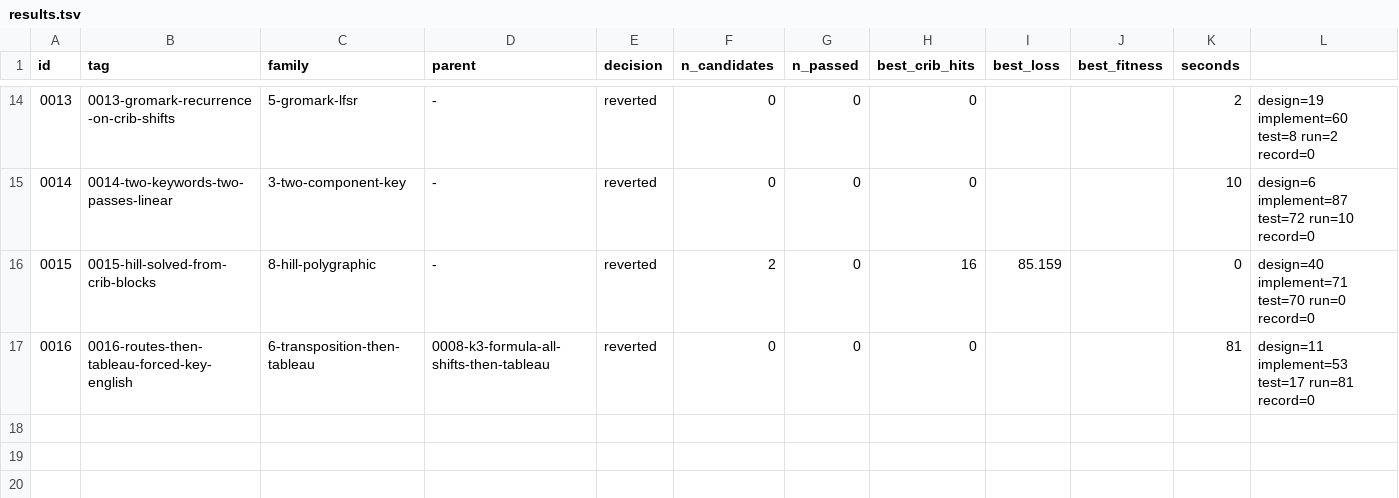
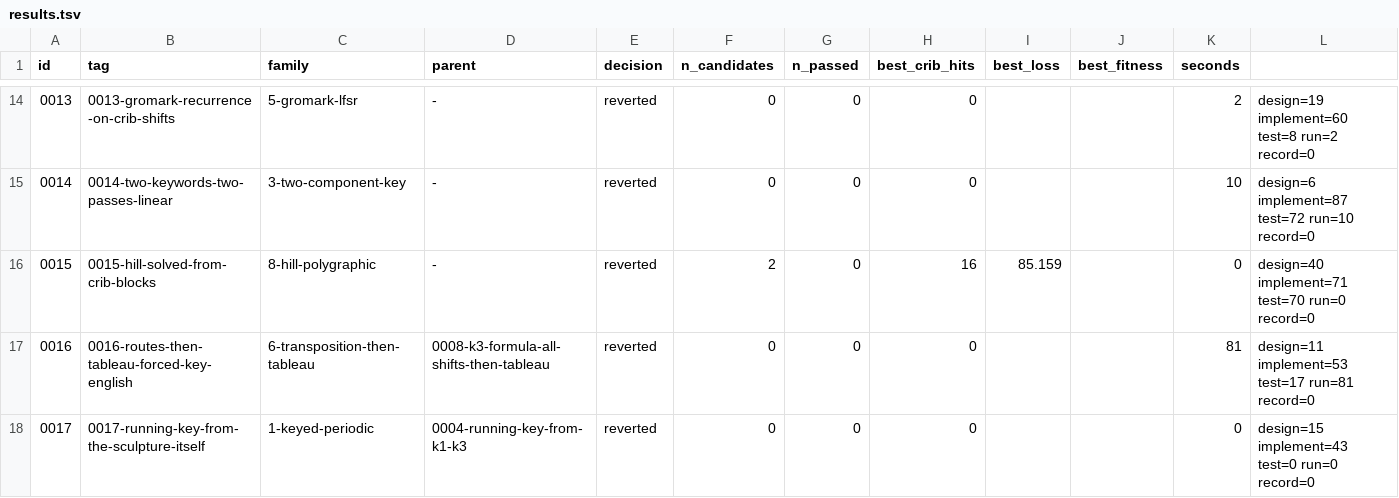
Before and after one commit to akaalias/k4, a TSV file: results.tsv, drawn as a sheet; only a part is shown, gaps mark what is left out.

Commit message:
exp 0017-running-key-from-the-sculpture-itself: reverted (0/0 passed gates, best cribs 0/24)
A running key read off the sculpture: the carved tableau, the Morse, and the whole right-hand panel
Family: 1-keyed-periodic
Parent: 0004-running-key-from-k1-k3
Changed: Key sources are the sculpture's own carved texts rather than the K1-K3 solutions: the tableau read by rows and by columns, the Morse plaintexts, and the four ciphertexts as one panel. Family 1 re-entered with a new key source, as its parked status requires.

```diff
--- a/results.tsv
+++ b/results.tsv
@@ -17 +17,2 @@ id	tag	family	parent	decision	n_candidates	n_passed	best_crib_hits	best_loss	bes
 0016	0016-routes-then-tableau-forced-key-english	6-transposition-then-tableau	0008-k3-formula-all-shifts-then-tableau	reverted	0	0	0			81	design=11 implement=53 test=17 run=81 record=0
+0017	0017-running-key-from-the-sculpture-itself	1-keyed-periodic	0004-running-key-from-k1-k3	reverted	0	0	0			0	design=15 implement=43 test=0 run=0 record=0
```
Also changed, not shown: 5 other files.
